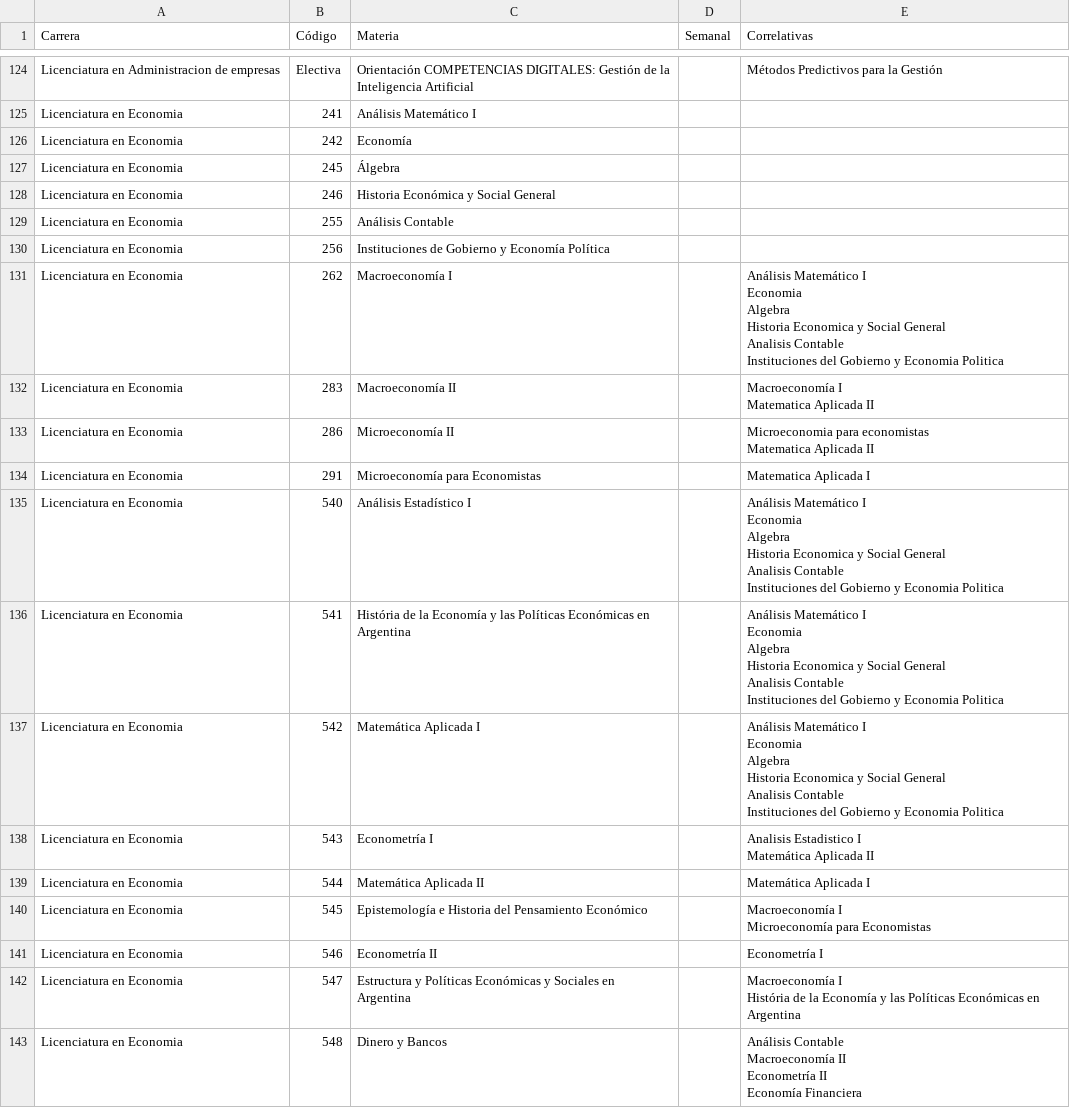
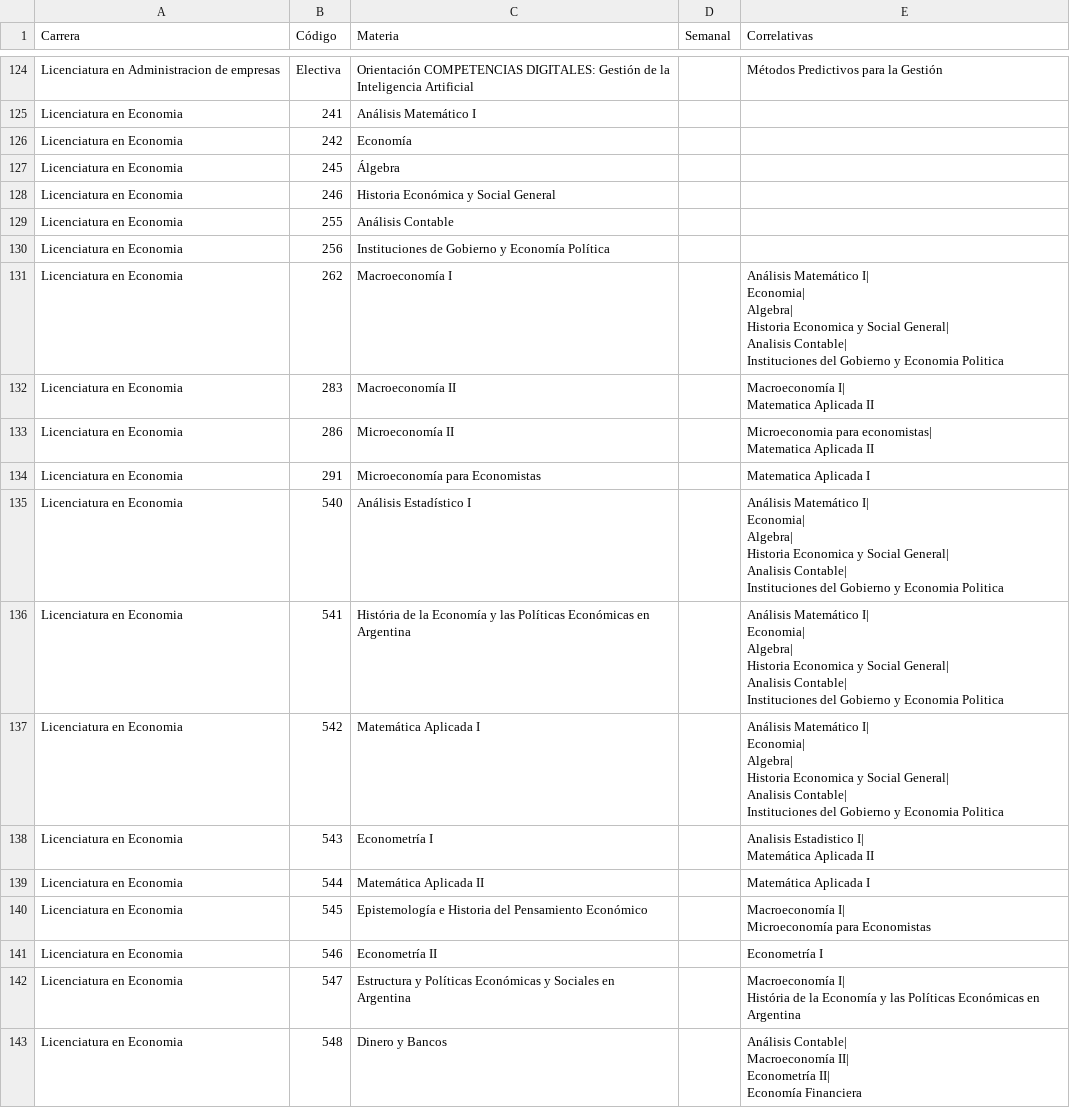
Before and after one commit to SOFIAMORETTI01/FCE-ChatBot, a CSV file: Materias_BOT.csv, drawn as a sheet; only a part is shown, gaps mark what is left out; ↵ is a line break in a cell; the diff covers the shown part only; the diff names each change by its address in the sheet, - before the commit and + after, or states it on an @@ line.

```diff
--- a/Materias_BOT.csv
+++ b/Materias_BOT.csv
-E131 (Correlativas): Análisis Matemático I ↵ Economia ↵ Algebra ↵ Historia Economica y Social General ↵ Analisis Contable ↵ Instituciones del…
+E131 (Correlativas): Análisis Matemático I| ↵ Economia| ↵ Algebra| ↵ Historia Economica y Social General| ↵ Analisis Contable| ↵ Instituciones del…
-E132 (Correlativas): Macroeconomía I ↵ Matematica Aplicada II
+E132 (Correlativas): Macroeconomía I| ↵ Matematica Aplicada II
-E133 (Correlativas): Microeconomia para economistas ↵ Matematica Aplicada…
+E133 (Correlativas): Microeconomia para economistas| ↵ Matematica Aplicada…
-E135:E137 (Correlativas): Análisis Matemático I ↵ Economia ↵ Algebra ↵ Historia Economica y Social General ↵ Analisis Contable ↵ Instituciones del…
+E135:E137 (Correlativas): Análisis Matemático I| ↵ Economia| ↵ Algebra| ↵ Historia Economica y Social General| ↵ Analisis Contable| ↵ Instituciones del…
-E138 (Correlativas): Analisis Estadistico I ↵ Matemática Aplicada…
+E138 (Correlativas): Analisis Estadistico I| ↵ Matemática Aplicada…
-E140 (Correlativas): Macroeconomía I ↵ Microeconomía para…
+E140 (Correlativas): Macroeconomía I| ↵ Microeconomía para…
-E142 (Correlativas): Macroeconomía I ↵ História de…
+E142 (Correlativas): Macroeconomía I| ↵ História de…
-E143 (Correlativas): Análisis Contable ↵ Macroeconomía II ↵ Econometría II ↵ Economía Financiera
+E143 (Correlativas): Análisis Contable| ↵ Macroeconomía II| ↵ Econometría II| ↵ Economía Financiera
```
Also changed, not shown: 76 edited cells elsewhere in this file.
